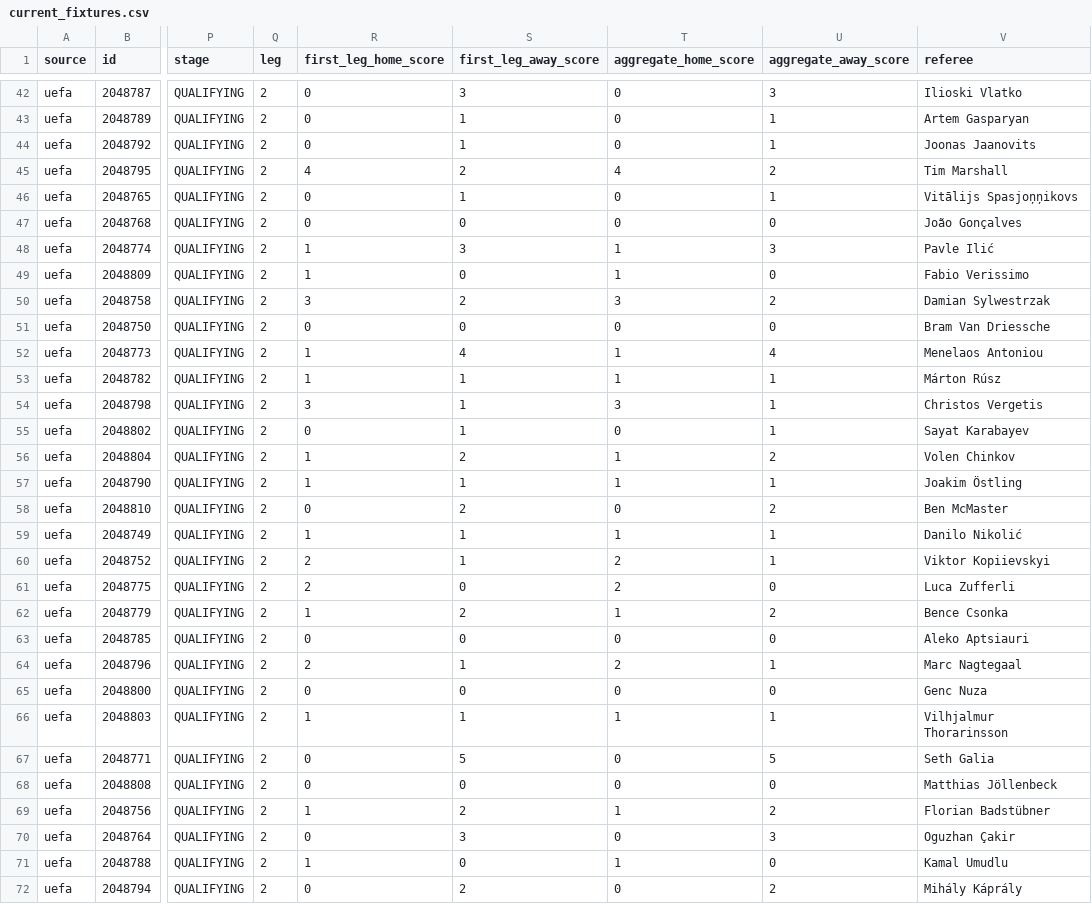
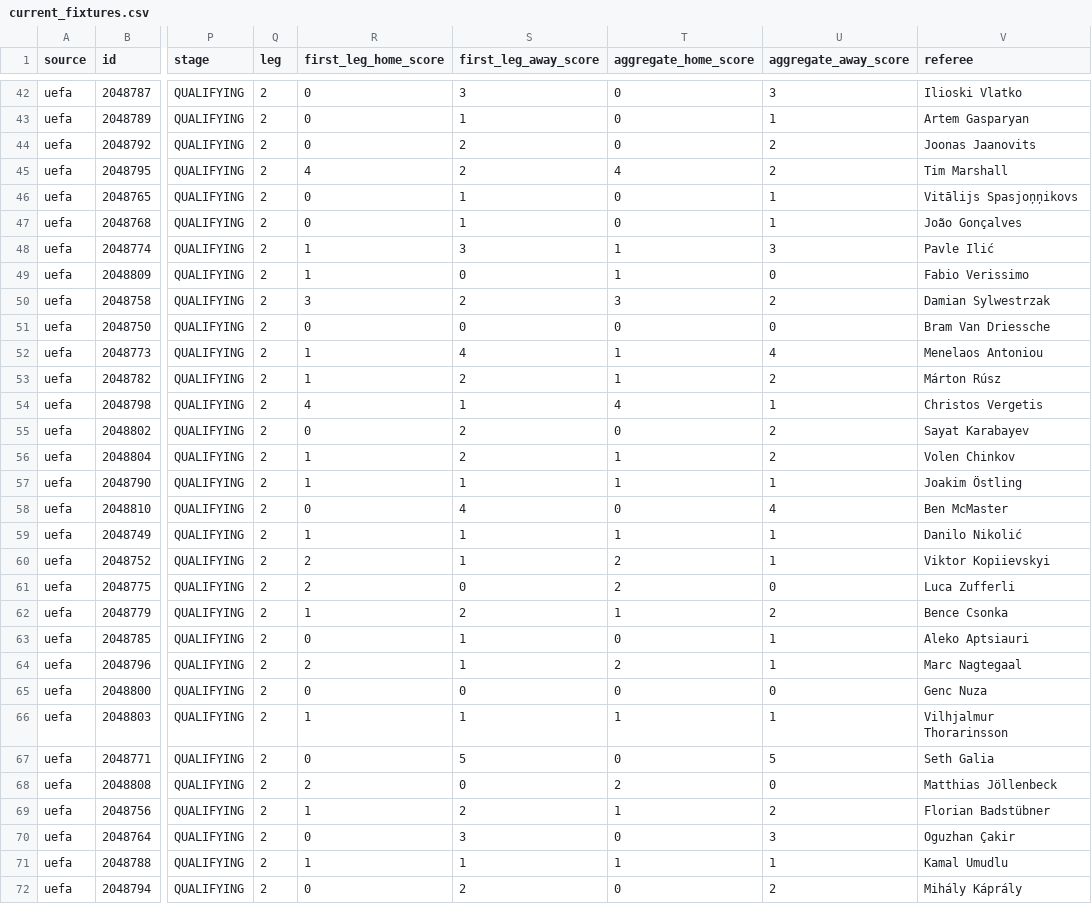
Before and after one commit to bogdasovandrej/xg-edge, a CSV file: reports/live/current_fixtures.csv, drawn as a sheet; only a part is shown, gaps mark what is left out; the diff covers the shown part only; the diff names each change by its address in the sheet, - before the commit and + after, or states it on an @@ line.

```diff
--- a/reports/live/current_fixtures.csv
+++ b/reports/live/current_fixtures.csv
-S44 (first_leg_away_score): 1
+S44 (first_leg_away_score): 2
-U44 (aggregate_away_score): 1
+U44 (aggregate_away_score): 2
-S47 (first_leg_away_score): 0
+S47 (first_leg_away_score): 1
-U47 (aggregate_away_score): 0
+U47 (aggregate_away_score): 1
-S53 (first_leg_away_score): 1
+S53 (first_leg_away_score): 2
-U53 (aggregate_away_score): 1
+U53 (aggregate_away_score): 2
-R54 (first_leg_home_score): 3
+R54 (first_leg_home_score): 4
-T54 (aggregate_home_score): 3
+T54 (aggregate_home_score): 4
-S55 (first_leg_away_score): 1
+S55 (first_leg_away_score): 2
-U55 (aggregate_away_score): 1
+U55 (aggregate_away_score): 2
-S58 (first_leg_away_score): 2
+S58 (first_leg_away_score): 4
-U58 (aggregate_away_score): 2
+U58 (aggregate_away_score): 4
-S63 (first_leg_away_score): 0
+S63 (first_leg_away_score): 1
-U63 (aggregate_away_score): 0
+U63 (aggregate_away_score): 1
-R68 (first_leg_home_score): 0
+R68 (first_leg_home_score): 2
-T68 (aggregate_home_score): 0
+T68 (aggregate_home_score): 2
-S71 (first_leg_away_score): 0
+S71 (first_leg_away_score): 1
-U71 (aggregate_away_score): 0
+U71 (aggregate_away_score): 1
```
Also changed, not shown: 12 edited cells elsewhere in this file, reports/ucl_qualifying_predictions.csv, 7 other files.
